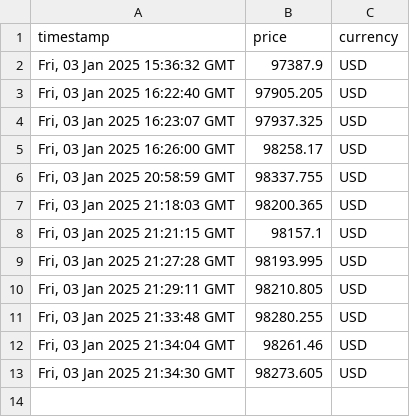
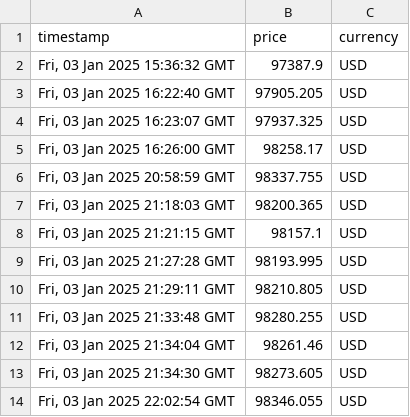
Before and after one commit to roasfora/crypto_edit, a CSV file: data/bitcoin_prices.csv, drawn as a sheet; the diff names each change by its address in the sheet, - before the commit and + after, or states it on an @@ line.

```diff
--- a/data/bitcoin_prices.csv
+++ b/data/bitcoin_prices.csv
+row 14: Fri, 03 Jan 2025 22:02:54 GMT | 98346.055 | USD
```
Also changed, not shown: 6 other files.
